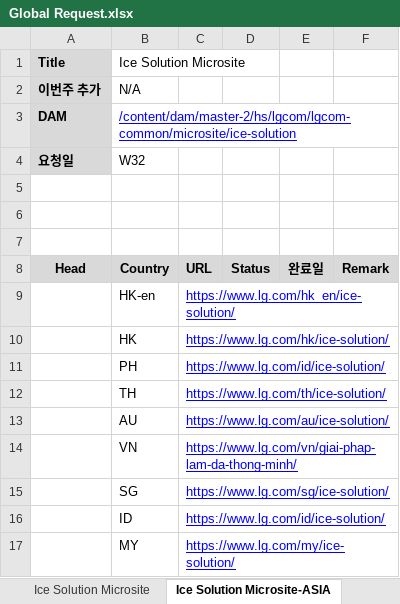
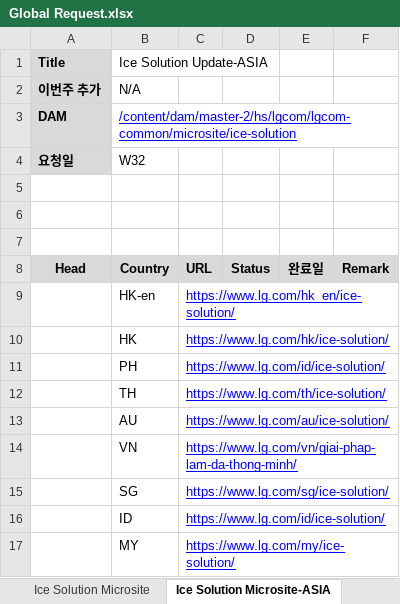
Before and after one commit to towdew/hs-dashboard, an Excel workbook: hs/Global Request.xlsx, sheet Ice Solution Microsite-ASIA, drawn as a sheet; values as stored, in another font and other column widths than the file's, no borders; charts and pictures not drawn; the diff names each change by its address in the sheet, - before the commit and + after, or states it on an @@ line.

Commit message:
Add files via upload

```diff
--- a/hs/Global Request.xlsx (sheet Ice Solution Microsite-ASIA)
+++ b/hs/Global Request.xlsx (sheet Ice Solution Microsite-ASIA)
-B1: Ice Solution Microsite
+B1: Ice Solution Update-ASIA
```
